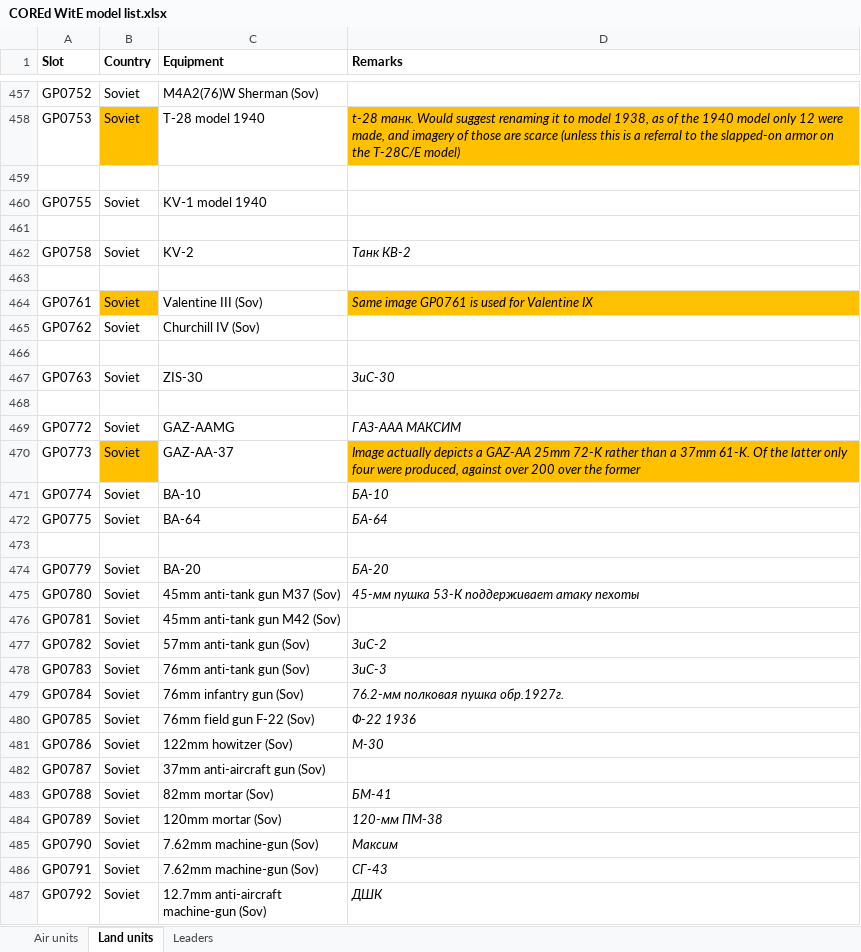
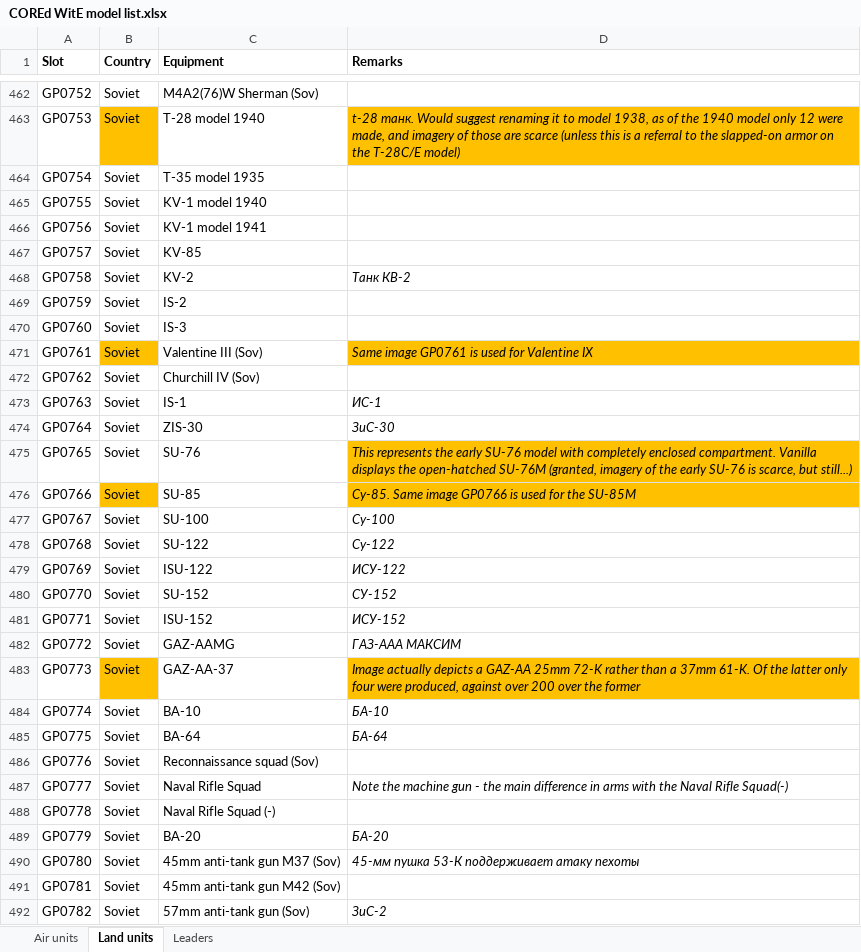
Before and after one commit to mod-CORE2/Gary-Grigsby-s-War-in-the-East, an Excel workbook: COREd WitE model list.xlsx, sheet Land units, drawn as a sheet; only a part is shown, gaps mark what is left out; the shorter side is filled out with more unchanged rows; values as stored, in another font and other column widths than the file's, no borders; removed rows and columns are numbered as before the commit, all else as after; the diff covers the shown part only; the diff names each change by its address in the sheet, - before the commit and + after, or states it on an @@ line.

```diff
--- a/COREd WitE model list.xlsx (sheet Land units)
+++ b/COREd WitE model list.xlsx (sheet Land units)
-row 464: (empty)
+row 464: GP0754 | Soviet | T-35 model 1935
-row 466: (empty)
+row 466: GP0756 | Soviet | KV-1 model 1941
+row 467: GP0757 | Soviet | KV-85
-row 469: (empty)
+row 469: GP0759 | Soviet | IS-2
+row 470: GP0760 | Soviet | IS-3
-row 466: (empty)
-C473 (Equipment): ZIS-30
+C473 (Equipment): IS-1
-D473 (Remarks): ЗиС-30
+D473 (Remarks): ИС-1
-row 474: (empty)
+row 474: GP0764 | Soviet | ZIS-30 | ЗиС-30
+row 475: GP0765 | Soviet | SU-76 | This represents the early SU-76 model with completely enclosed compartment. Vanilla displays the open-hatched SU-76M (granted, imagery of the early SU-76 is scarce, but still...)
+row 476: GP0766 | Soviet | SU-85 | Су-85. Same image GP0766 is used for the SU-85M
+row 477: GP0767 | Soviet | SU-100 | Су-100
+row 478: GP0768 | Soviet | SU-122 | Су-122
+row 479: GP0769 | Soviet | ISU-122 | ИСУ-122
+row 480: GP0770 | Soviet | SU-152 | СУ-152
+row 481: GP0771 | Soviet | ISU-152 | ИСУ-152
-row 486: (empty)
+row 486: GP0776 | Soviet | Reconnaissance squad (Sov)
+row 487: GP0777 | Soviet | Naval Rifle Squad | Note the machine gun - the main difference in arms with the Naval Rifle Squad(-)
+row 488: GP0778 | Soviet | Naval Rifle Squad (-)
```
Also changed, not shown: 18 added rows, 1 removed row, 1 moved row, 19 edited cells and cell formats elsewhere in this sheet, 39 other files.
